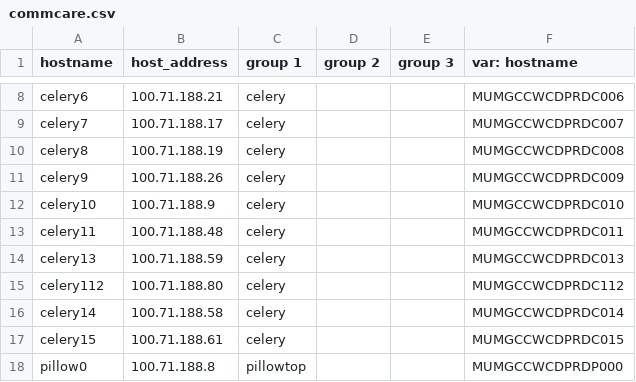
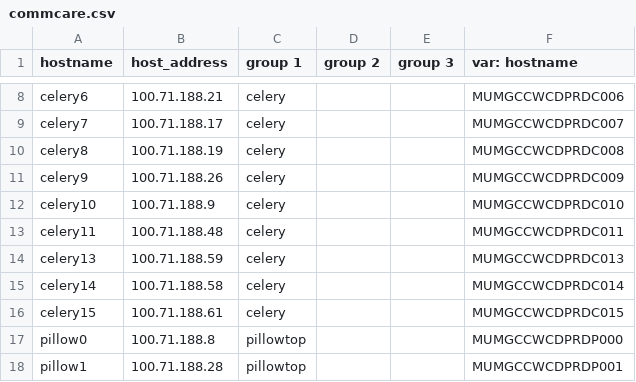
Before and after one commit to dimagi/commcare-cloud, a CSV file: environments/icds-cas/inventory/commcare.csv, drawn as a sheet; only a part is shown, gaps mark what is left out; the shorter side is filled out with more unchanged rows.

Commit message:
Revert "Added 1 Celery server with Ubuntu 18"

```diff
--- a/environments/icds-cas/inventory/commcare.csv
+++ b/environments/icds-cas/inventory/commcare.csv
@@ -14,3 +14,2 @@ celery11,100.71.188.48,celery,,,MUMGCCWCDPRDC011
 celery13,100.71.188.59,celery,,,MUMGCCWCDPRDC013
-celery112,100.71.188.80,celery,,,MUMGCCWCDPRDC112
 celery14,100.71.188.58,celery,,,MUMGCCWCDPRDC014
```
Also changed, not shown: 1 other file.
